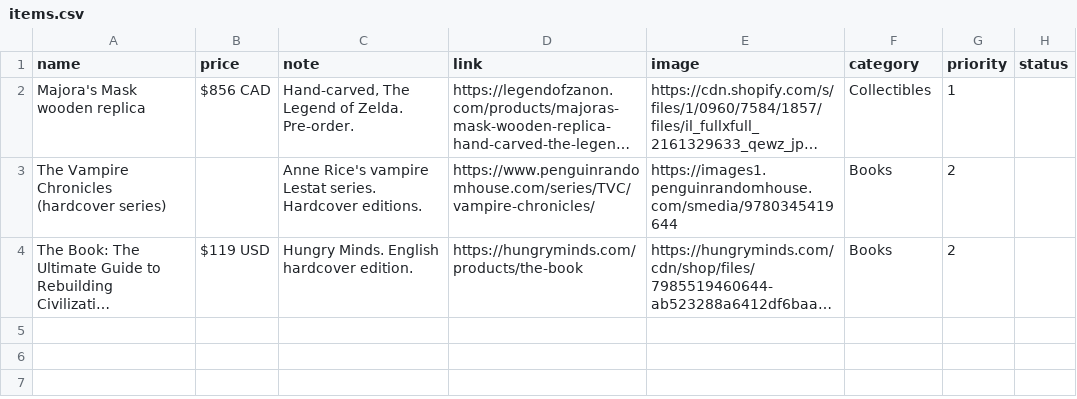
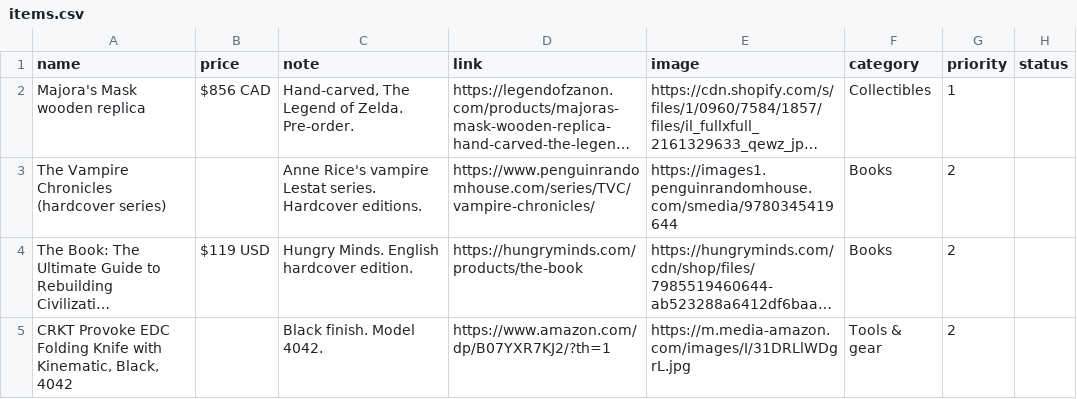
Before and after one commit to OneLostHero/Wishlist, a CSV file: items.csv, drawn as a sheet; long unchanged cells end in …; the diff names each change by its address in the sheet, - before the commit and + after, or states it on an @@ line.

Commit message:
feat: add CRKT Provoke knife to wishlist

```diff
--- a/items.csv
+++ b/items.csv
+row 5: CRKT Provoke EDC Folding Knife with Kinematic, Black, 4042 |  | Black finish. Model 4042. | https://www.amazon.com/dp/B07YXR7KJ2/?th=1 | https://m.media-amazon.com/images/I/31DRLlWDgrL.jpg | Tools & gear | 2
```
